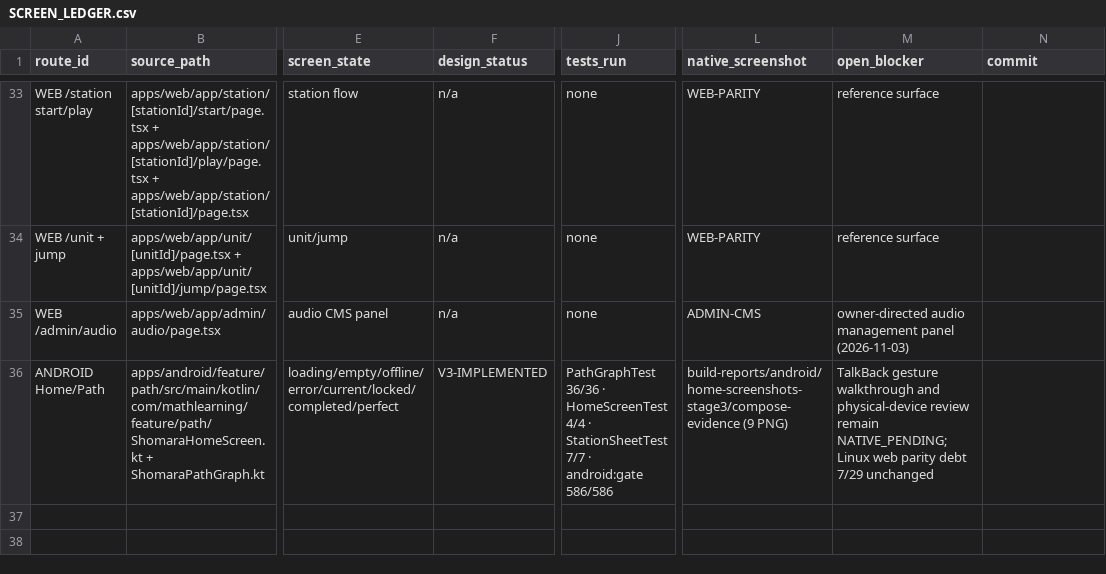
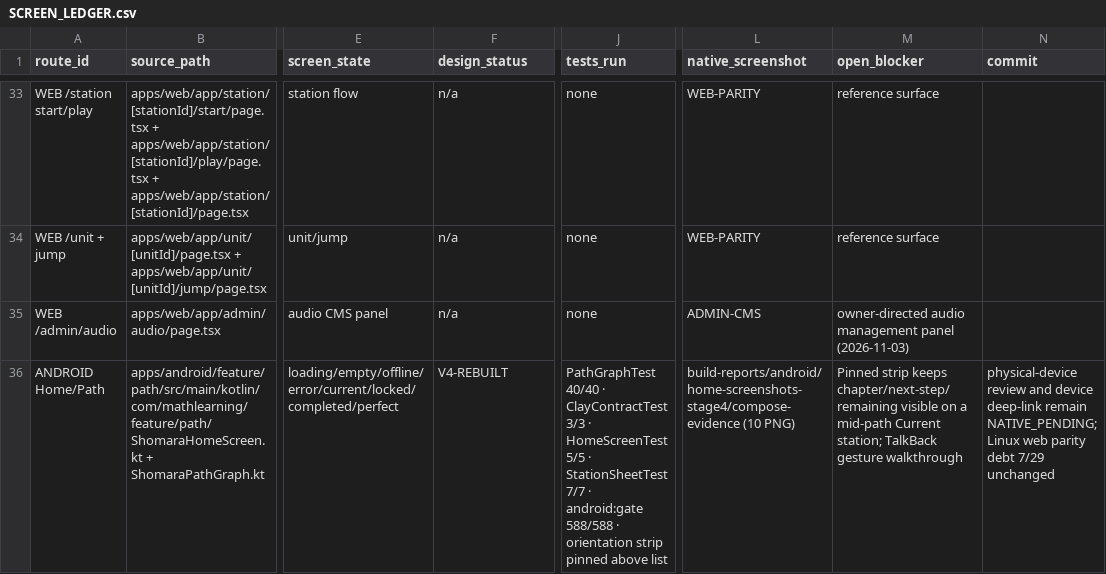
Before and after one commit to MehdiGhouryani/SHOMARA, a CSV file: design/playbook/quality/SCREEN_LEDGER.csv, drawn as a sheet; only a part is shown, gaps mark what is left out; the diff names each change by its address in the sheet, - before the commit and + after, or states it on an @@ line.

Commit message:
feat(android): rebuild Home/Path orientation and retire proven-dead files
Home/Path UI/UX (real defects fixed):
- Pin the orientation strip (chapter, next step, real remaining count, progress)
  above the LazyColumn instead of shipping it as the first list row. Opening the
  path on a mid-path Current station used to hide chapter, next step and count.
- Index model now counts only path rows: chapterBandIndexForChapter (chapter 1
  band = 0, stride = STATIONS_PER_CHAPTER + 2); headerItemIndexForChapter removed.
- The orientation bar exposes only progressBarRangeInfo; the visible remaining
  line owns the words, so TalkBack no longer hears the same sentence twice.
- depthFor(state) now drives the real node renderer (Current = Featured only,
  Locked = Flat, rest = Soft); end-of-path art renders only at real completion.
- The Current anchor bubble is derived from real progress (start vs continue)
  instead of always saying start.
- ShomaraStateSurface gained applySystemInsets so shell tabs inside a Scaffold
  stop double-applying status/navigation padding.

Deletions with consumer proof (recoverable from Git history):
- 25 zero-reference drawables (13,848 bytes).
- PathKit.kt: parallel path renderer (emoji marks, amber Current) contradicting
  the shipped violet focal node; its contract moved to ShomaraPathGraphLogic.
- DesignSystemGalleryActivity.kt: in no manifest, zero consumers, unreachable.
- LessonAttemptRecorder.kt: zero consumers.
- Previews.kt moved from main to the designsystem debug source set.
- ShomaraJumpTest.kt -> ShomaraJumpAssessment.kt (and its test file renamed).

Tests/evidence:
- ShomaraPathGraphTest 40/40, ClayContractTest 3/3, android:gate exit 0
  (81 XML suites / 588 JVM tests / 0 failures/errors/skips).
- Instrumented ShomaraHomeScreenTest 5/5 (new pinned-strip regression test) and
  ShomaraStationSheetTest 7/7 on Pixel_6a; 10 real Compose PNGs captured.
- verify:static:all 94/94, design governance, design pack, repository harness all
  exit 0. No verifier, assertion, threshold or golden was weakened.

```diff
--- a/design/playbook/quality/SCREEN_LEDGER.csv
+++ b/design/playbook/quality/SCREEN_LEDGER.csv
-F36 (design_status): V3-IMPLEMENTED
+F36 (design_status): V4-REBUILT
-J36 (tests_run): PathGraphTest 36/36 · HomeScreenTest 4/4 · StationSheetTest 7/7 · android:gate 586/586
+J36 (tests_run): PathGraphTest 40/40 · ClayContractTest 3/3 · HomeScreenTest 5/5 · StationSheetTest 7/7 · android:gate 588/588 · orientation strip pinned above list
-L36 (native_screenshot): build-reports/android/home-screenshots-stage3/compose-evidence (9 PNG)
+L36 (native_screenshot): build-reports/android/home-screenshots-stage4/compose-evidence (10 PNG)
-M36 (open_blocker): TalkBack gesture walkthrough and physical-device review remain NATIVE_PENDING; Linux web parity debt 7/29 unchanged
+M36 (open_blocker): Pinned strip keeps chapter/next-step/remaining visible on a mid-path Current station; TalkBack gesture walkthrough
-N36 (commit): (empty)
+N36 (commit): physical-device review and device deep-link remain NATIVE_PENDING; Linux web parity debt 7/29 unchanged
```
Also changed, not shown: 45 other files.
